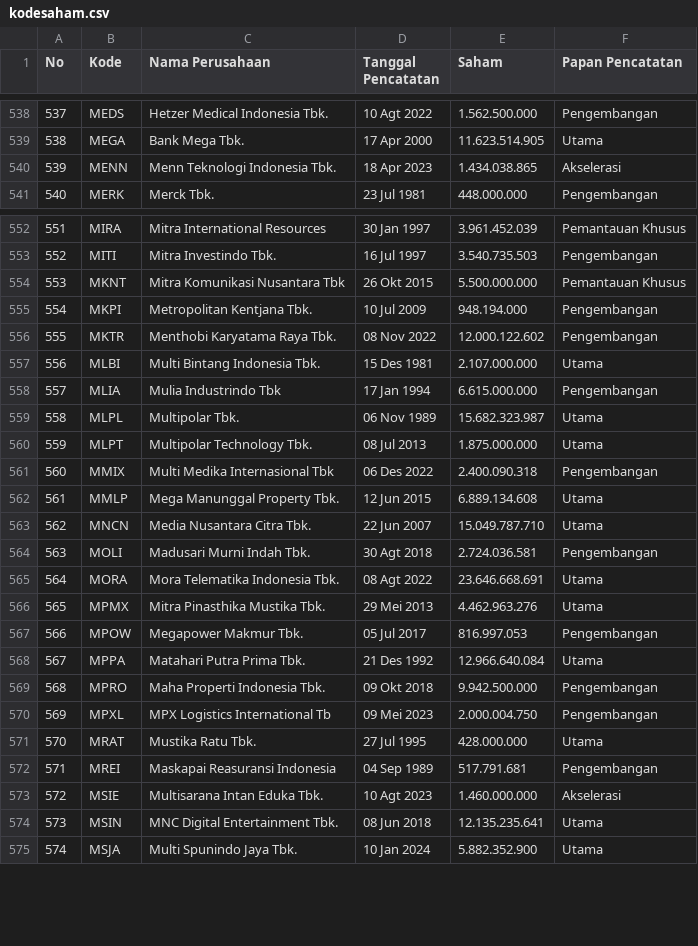
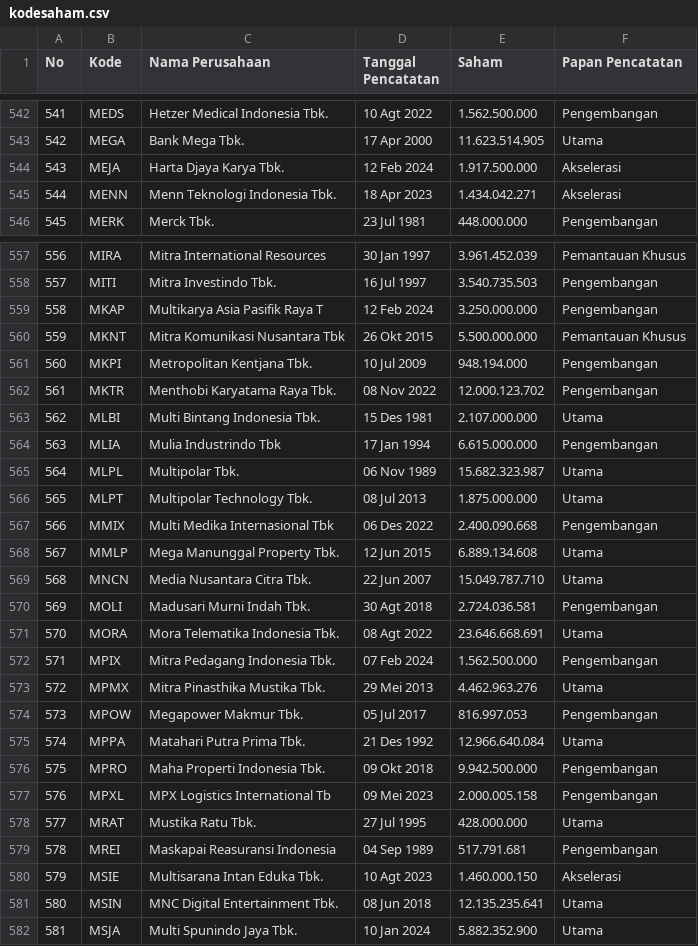
Before and after one commit to nausya/sahamku, a CSV file: kodesaham.csv, drawn as a sheet; only a part is shown, gaps mark what is left out; addresses are those after the commit; the diff covers the shown part only; the diff names each change by its address in the sheet, - before the commit and + after, or states it on an @@ line.

Commit message:
Update kodesaham.csv

```diff
--- a/kodesaham.csv
+++ b/kodesaham.csv
@@ column A (No) renumbered from row 30 down @@
+row 544: 543 | MEJA | Harta Djaya Karya Tbk. | 12 Feb 2024 | 1.917.500.000 | Akselerasi
-E545 (Saham): 1.434.038.865
+E545 (Saham): 1.434.042.271
+row 559: 558 | MKAP | Multikarya Asia Pasifik Raya T | 12 Feb 2024 | 3.250.000.000 | Pengembangan
-E562 (Saham): 12.000.122.602
+E562 (Saham): 12.000.123.702
-E567 (Saham): 2.400.090.318
+E567 (Saham): 2.400.090.668
+row 572: 571 | MPIX | Mitra Pedagang Indonesia Tbk. | 07 Feb 2024 | 1.562.500.000 | Pengembangan
-E577 (Saham): 2.000.004.750
+E577 (Saham): 2.000.005.158
-E580 (Saham): 1.460.000.000
+E580 (Saham): 1.460.000.150
```
Also changed, not shown: 7 added rows and 90 edited cells elsewhere in this file.
